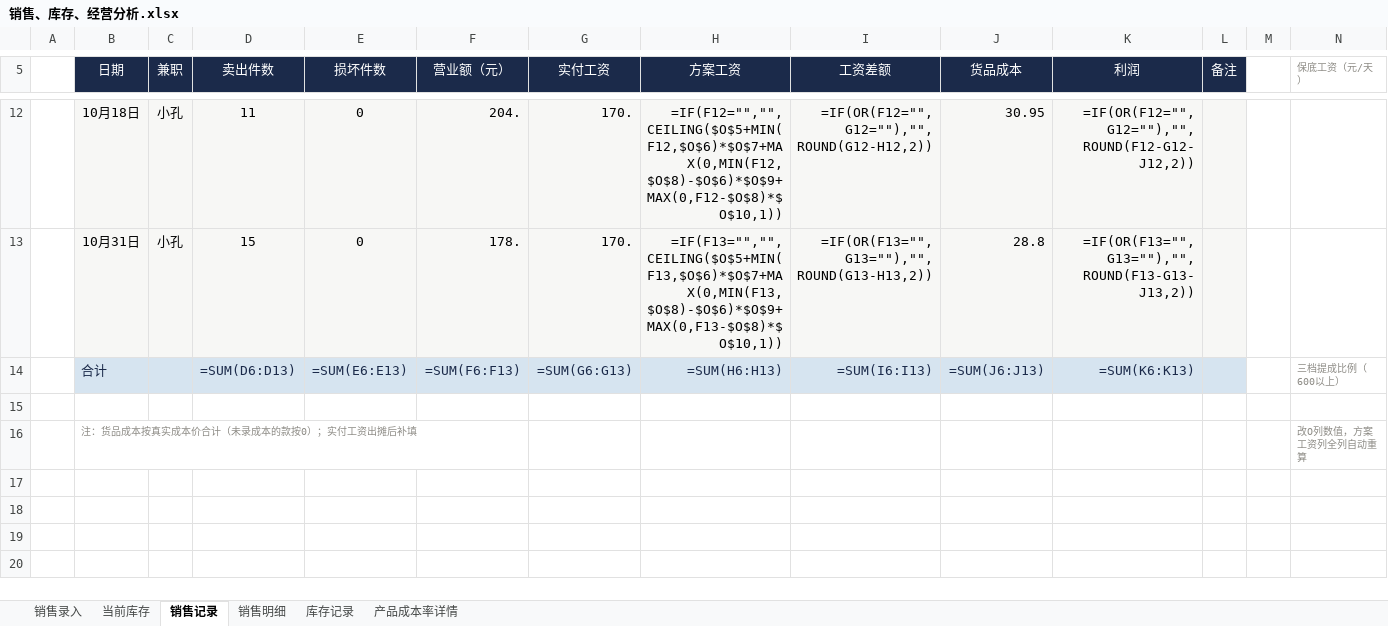
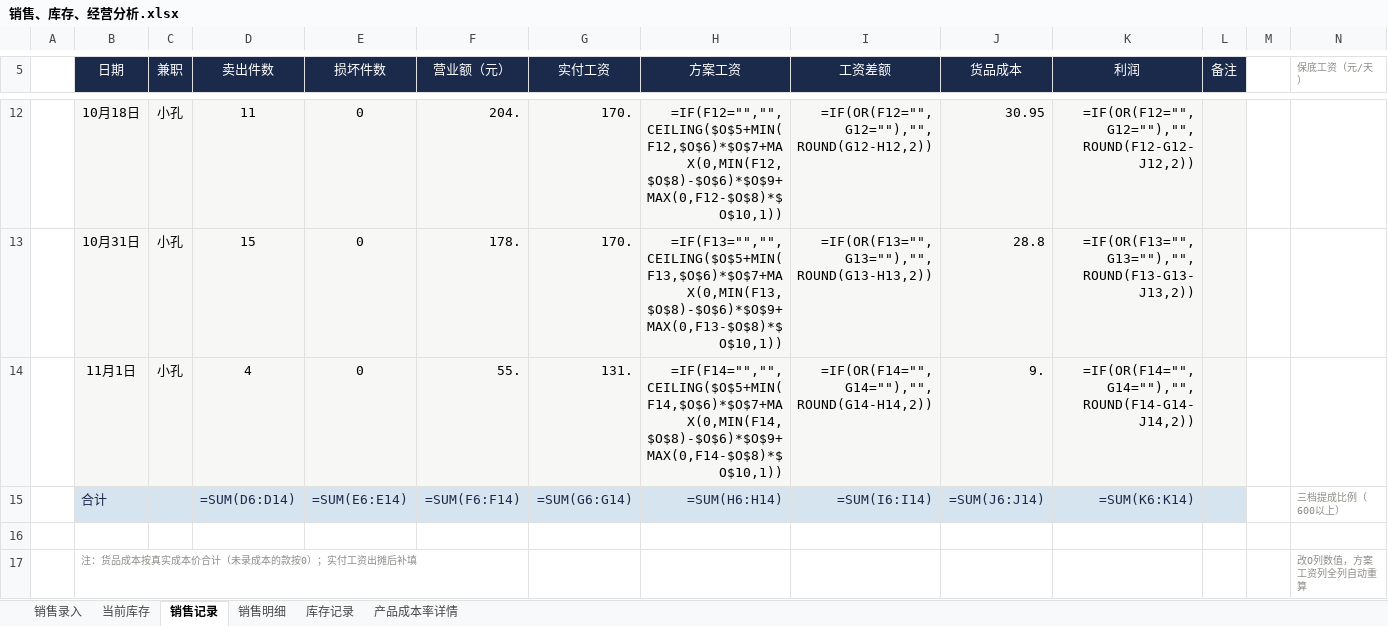
Before and after one commit to QingTian07/stall-data, an Excel workbook: 销售、库存、经营分析.xlsx, sheet 销售记录, drawn as a sheet; only a part is shown, gaps mark what is left out; values as stored, in another font and other column widths than the file's, no borders; formulas without a stored value are shown as written; addresses are those after the commit; rows hold the shown columns only; the diff names each change by its address in the sheet, - before the commit and + after, or states it on an @@ line.

```diff
--- a/销售、库存、经营分析.xlsx (sheet 销售记录)
+++ b/销售、库存、经营分析.xlsx (sheet 销售记录)
+row 14:  | 11月1日 | 小孔 | 4 | 0 | 55. | 131. | =IF(F14="","",CEILING($O$5+MIN(F14,$O$6)*$O$7+MAX(0,MIN(F14,$O$8)-$O$6)*$O$9+MAX(0,F14-$O$8)*$O$10,1)) | =IF(OR(F14="",G14=""),"",ROUND(G14-H14,2)) | 9. | =IF(OR(F14="",G14=""),"",ROUND(F14-G14-J14,2))
-D15 (卖出件数): =SUM(D6:D13)
+D15 (卖出件数): =SUM(D6:D14)
-E15 (损坏件数): =SUM(E6:E13)
+E15 (损坏件数): =SUM(E6:E14)
-F15 (营业额（元）): =SUM(F6:F13)
+F15 (营业额（元）): =SUM(F6:F14)
-G15 (实付工资): =SUM(G6:G13)
+G15 (实付工资): =SUM(G6:G14)
-H15 (方案工资): =SUM(H6:H13)
+H15 (方案工资): =SUM(H6:H14)
-I15 (工资差额): =SUM(I6:I13)
+I15 (工资差额): =SUM(I6:I14)
-J15 (货品成本): =SUM(J6:J13)
+J15 (货品成本): =SUM(J6:J14)
-K15 (利润): =SUM(K6:K13)
+K15 (利润): =SUM(K6:K14)
```
Also changed, not shown: sheet 销售明细, sheet 产品成本率详情, sheet 当前库存.
